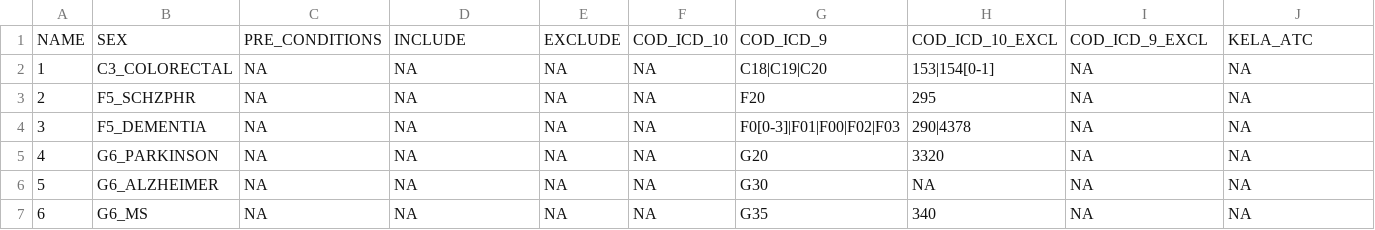
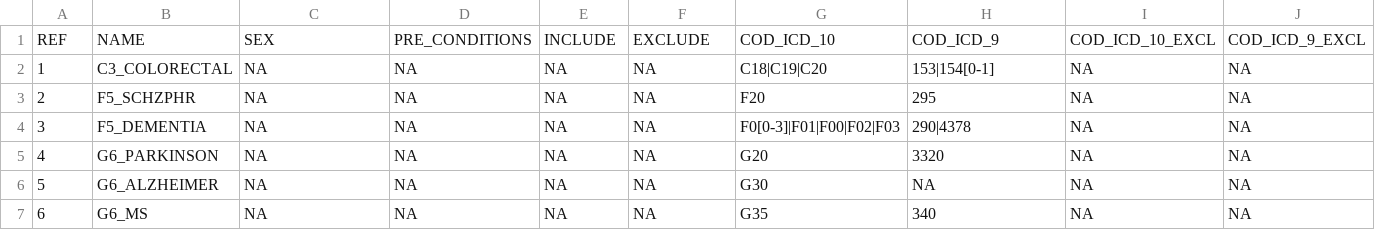
Before and after one commit to intervene-EU-H2020/flagship, a CSV file: UKBB_definitions_demo_TEST.csv, drawn as a sheet; only a part is shown; removed rows and columns are numbered as before the commit, all else as after; rows hold the shown columns only; the diff names each change by its address in the sheet, - before the commit and + after, or states it on an @@ line.

Commit message:
Update UKBB_definitions_demo_TEST.csv

```diff
--- a/UKBB_definitions_demo_TEST.csv
+++ b/UKBB_definitions_demo_TEST.csv
-row 1: NAME | SEX | PRE_CONDITIONS | INCLUDE | EXCLUDE | COD_ICD_10 | COD_ICD_9 | COD_ICD_10_EXCL | COD_ICD_9_EXCL | KELA_ATC
+row 1: REF | NAME | SEX | PRE_CONDITIONS | INCLUDE | EXCLUDE | COD_ICD_10 | COD_ICD_9 | COD_ICD_10_EXCL | COD_ICD_9_EXCL
```
